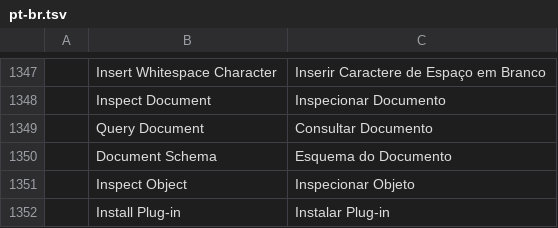
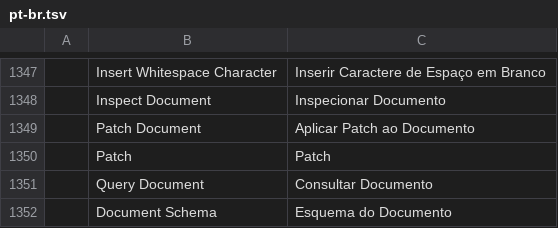
Before and after one commit to addibble/vectorcraft, a TSV file: crates/ui-egui/src/i18n/pt-br.tsv, drawn as a sheet; only a part is shown, gaps mark what is left out; the shorter side is filled out with more unchanged rows; the diff names each change by its address in the sheet, - before the commit and + after, or states it on an @@ line.

```diff
--- a/crates/ui-egui/src/i18n/pt-br.tsv
+++ b/crates/ui-egui/src/i18n/pt-br.tsv
+row 1349:  | Patch Document | Aplicar Patch ao Documento
+row 1350:  | Patch | Patch
```
Also changed, not shown: crates/ui-egui/src/i18n/fi.tsv, crates/ui-egui/src/i18n/ko.tsv, 33 other files.
